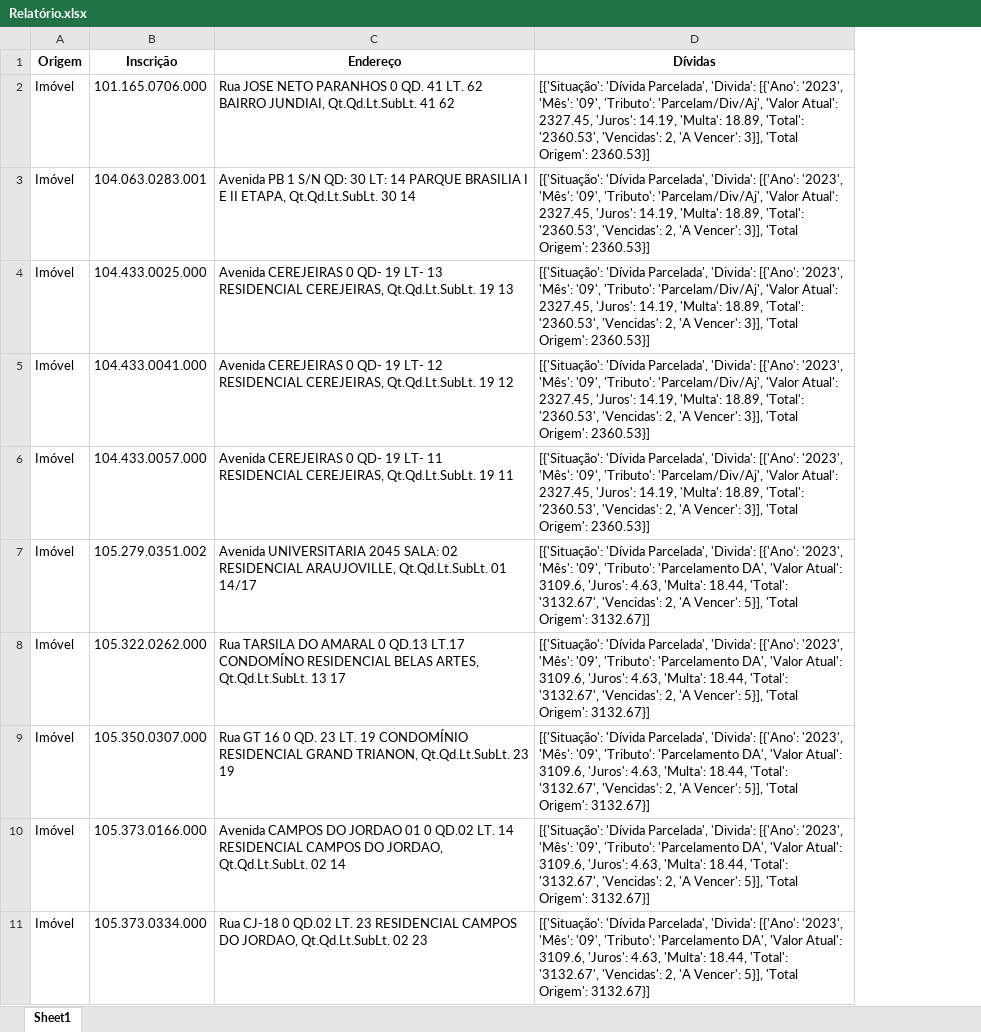
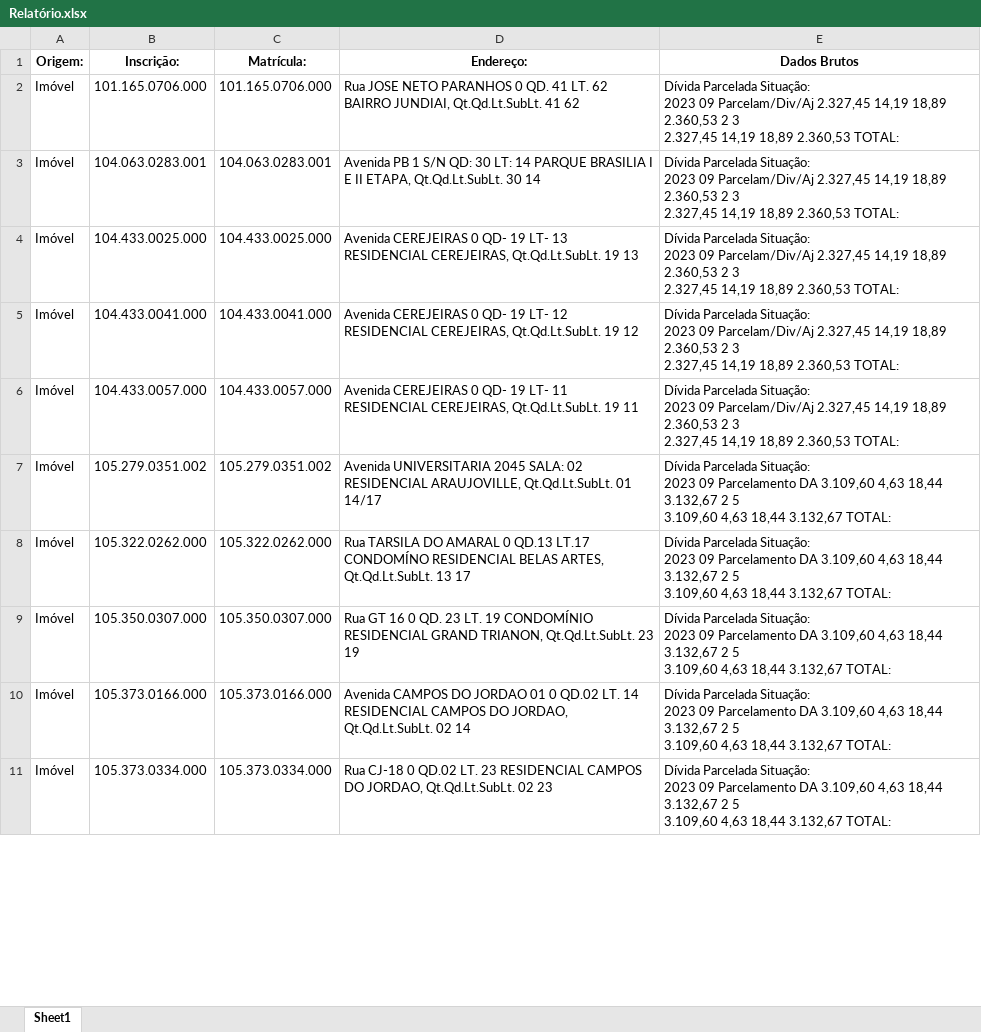
Before and after one commit to Mr-S41to/sgip-anapolis, an Excel workbook: prototipos/DataInput/Relatório.xlsx, sheet Sheet1, drawn as a sheet; only a part is shown; values as stored, in another font and other column widths than the file's, no borders; removed rows and columns are numbered as before the commit, all else as after; ↵ is a line break in a cell; the diff names each change by its address in the sheet, - before the commit and + after, or states it on an @@ line.

```diff
--- a/prototipos/DataInput/Relatório.xlsx (sheet Sheet1)
+++ b/prototipos/DataInput/Relatório.xlsx (sheet Sheet1)
+column C (Matrícula:), rows 2-11: 101.165.0706.000 | 104.063.0283.001 | 104.433.0025.000 | 104.433.0041.000 | 104.433.0057.000 | 105.279.0351.002 | 105.322.0262.000 | 105.350.0307.000 | 105.373.0166.000 | 105.373.0334.000
-column D (Dívidas), rows 2-11: [{'Situação': 'Dívida Parcelada', 'Divida': [{'Ano': '2023', 'Mês': '09', 'Tributo': 'Parcelam/Div/Aj', 'Valor Atual': 2327.45, 'Juros': 14.19, 'Multa': 18.89, 'Total': '2360.53', 'Vencidas': 2, 'A Vencer': 3}], 'Total Origem': 2360.53}] | [{'Situação': 'Dívida Parcelada', 'Divida': [{'Ano': '2023', 'Mês': '09', 'Tributo': 'Parcelam/Div/Aj', 'Valor Atual': 2327.45, 'Juros': 14.19, 'Multa': 18.89, 'Total': '2360.53', 'Vencidas': 2, 'A Vencer': 3}], 'Total Origem': 2360.53}] | [{'Situação': 'Dívida Parcelada', 'Divida': [{'Ano': '2023', 'Mês': '09', 'Tributo': 'Parcelam/Div/Aj', 'Valor Atual': 2327.45, 'Juros': 14.19, 'Multa': 18.89, 'Total': '2360.53', 'Vencidas': 2, 'A Vencer': 3}], 'Total Origem': 2360.53}] | [{'Situação': 'Dívida Parcelada', 'Divida': [{'Ano': '2023', 'Mês': '09', 'Tributo': 'Parcelam/Div/Aj', 'Valor Atual': 2327.45, 'Juros': 14.19, 'Multa': 18.89, 'Total': '2360.53', 'Vencidas': 2, 'A Vencer': 3}], 'Total Origem': 2360.53}] | [{'Situação': 'Dívida Parcelada', 'Divida': [{'Ano': '2023', 'Mês': '09', 'Tributo': 'Parcelam/Div/Aj', 'Valor Atual': 2327.45, 'Juros': 14.19, 'Multa': 18.89, 'Total': '2360.53', 'Vencidas': 2, 'A Vencer': 3}], 'Total Origem': 2360.53}] | [{'Situação': 'Dívida Parcelada', 'Divida': [{'Ano': '2023', 'Mês': '09', 'Tributo': 'Parcelamento DA', 'Valor Atual': 3109.6, 'Juros': 4.63, 'Multa': 18.44, 'Total': '3132.67', 'Vencidas': 2, 'A Vencer': 5}], 'Total Origem': 3132.67}] | [{'Situação': 'Dívida Parcelada', 'Divida': [{'Ano': '2023', 'Mês': '09', 'Tributo': 'Parcelamento DA', 'Valor Atual': 3109.6, 'Juros': 4.63, 'Multa': 18.44, 'Total': '3132.67', 'Vencidas': 2, 'A Vencer': 5}], 'Total Origem': 3132.67}] | [{'Situação': 'Dívida Parcelada', 'Divida': [{'Ano': '2023', 'Mês': '09', 'Tributo': 'Parcelamento DA', 'Valor Atual': 3109.6, 'Juros': 4.63, 'Multa': 18.44, 'Total': '3132.67', 'Vencidas': 2, 'A Vencer': 5}], 'Total Origem': 3132.67}] | [{'Situação': 'Dívida Parcelada', 'Divida': [{'Ano': '2023', 'Mês': '09', 'Tributo': 'Parcelamento DA', 'Valor Atual': 3109.6, 'Juros': 4.63, 'Multa': 18.44, 'Total': '3132.67', 'Vencidas': 2, 'A Vencer': 5}], 'Total Origem': 3132.67}] | [{'Situação': 'Dívida Parcelada', 'Divida': [{'Ano': '2023', 'Mês': '09', 'Tributo': 'Parcelamento DA', 'Valor Atual': 3109.6, 'Juros': 4.63, 'Multa': 18.44, 'Total': '3132.67', 'Vencidas': 2, 'A Vencer': 5}], 'Total Origem': 3132.67}]
+column E (Dados Brutos), rows 2-11: Dívida Parcelada Situação: ↵ 2023 09 Parcelam/Div/Aj 2.327,45 14,19 18,89 2.360,53 2 3 ↵ 2.327,45 14,19 18,89 2.360,53 TOTAL: | Dívida Parcelada Situação: ↵ 2023 09 Parcelam/Div/Aj 2.327,45 14,19 18,89 2.360,53 2 3 ↵ 2.327,45 14,19 18,89 2.360,53 TOTAL: | Dívida Parcelada Situação: ↵ 2023 09 Parcelam/Div/Aj 2.327,45 14,19 18,89 2.360,53 2 3 ↵ 2.327,45 14,19 18,89 2.360,53 TOTAL: | Dívida Parcelada Situação: ↵ 2023 09 Parcelam/Div/Aj 2.327,45 14,19 18,89 2.360,53 2 3 ↵ 2.327,45 14,19 18,89 2.360,53 TOTAL: | Dívida Parcelada Situação: ↵ 2023 09 Parcelam/Div/Aj 2.327,45 14,19 18,89 2.360,53 2 3 ↵ 2.327,45 14,19 18,89 2.360,53 TOTAL: | Dívida Parcelada Situação: ↵ 2023 09 Parcelamento DA 3.109,60 4,63 18,44 3.132,67 2 5 ↵ 3.109,60 4,63 18,44 3.132,67 TOTAL: | Dívida Parcelada Situação: ↵ 2023 09 Parcelamento DA 3.109,60 4,63 18,44 3.132,67 2 5 ↵ 3.109,60 4,63 18,44 3.132,67 TOTAL: | Dívida Parcelada Situação: ↵ 2023 09 Parcelamento DA 3.109,60 4,63 18,44 3.132,67 2 5 ↵ 3.109,60 4,63 18,44 3.132,67 TOTAL: | Dívida Parcelada Situação: ↵ 2023 09 Parcelamento DA 3.109,60 4,63 18,44 3.132,67 2 5 ↵ 3.109,60 4,63 18,44 3.132,67 TOTAL: | Dívida Parcelada Situação: ↵ 2023 09 Parcelamento DA 3.109,60 4,63 18,44 3.132,67 2 5 ↵ 3.109,60 4,63 18,44 3.132,67 TOTAL:
-A1: Origem
+A1: Origem:
-B1: Inscrição
+B1: Inscrição:
-D1: Endereço
+D1: Endereço:
```
Also changed, not shown: 4 other files.
